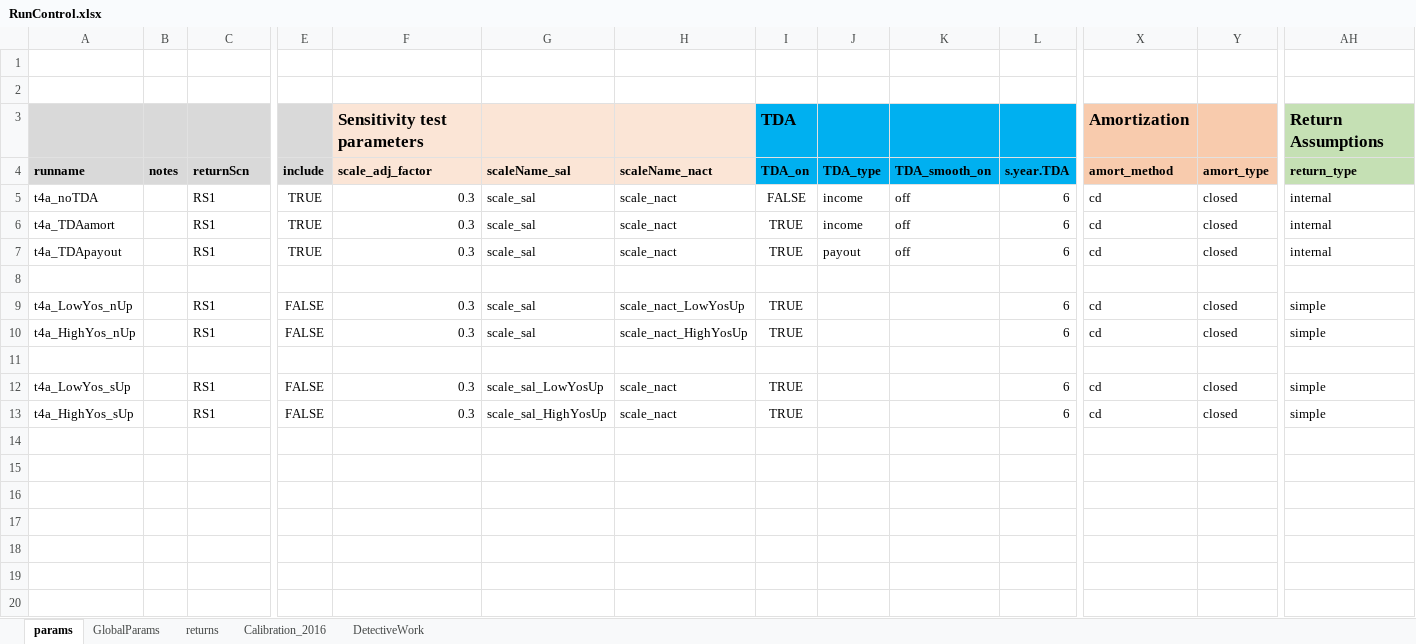
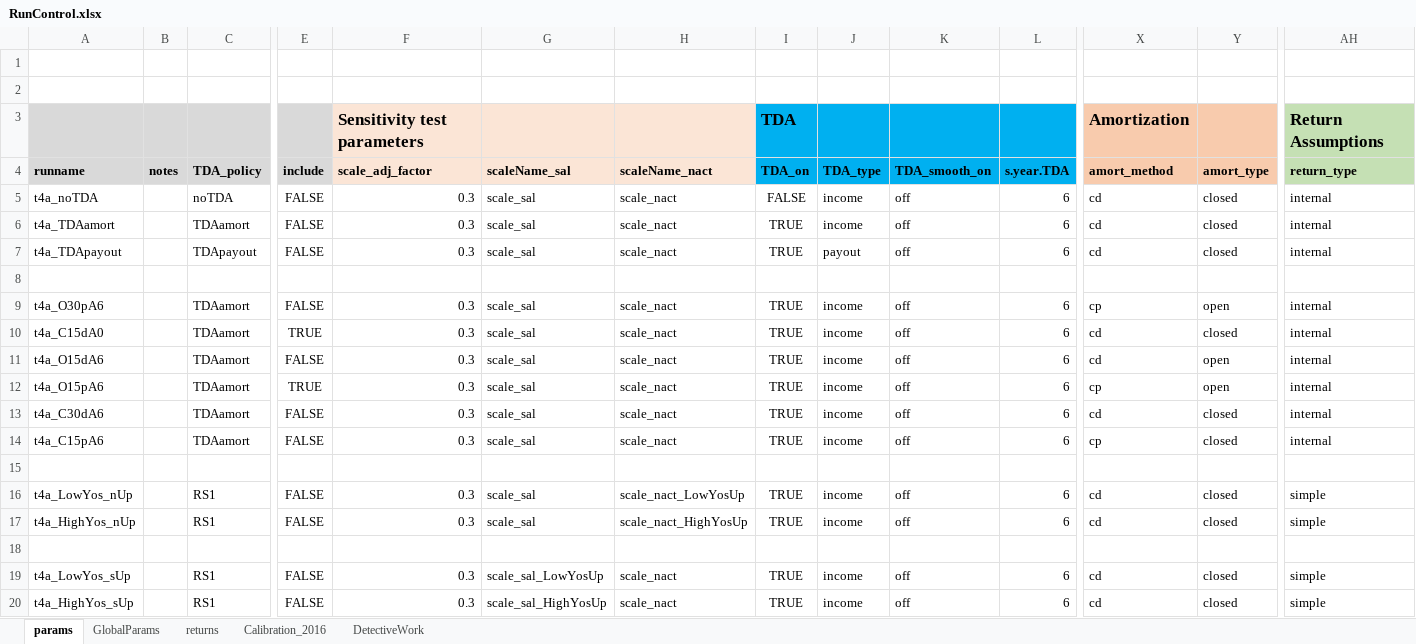
Before and after one commit to marshallpku/RSF_NYCTRS, an Excel workbook: RunControl.xlsx, sheet params, drawn as a sheet; only a part is shown, gaps mark what is left out; values as stored, in another font and other column widths than the file's, no borders; addresses are those after the commit; rows hold the shown columns only; the diff names each change by its address in the sheet, - before the commit and + after, or states it on an @@ line.

```diff
--- a/RunControl.xlsx (sheet params)
+++ b/RunControl.xlsx (sheet params)
-C4: returnScn
+C4: TDA_policy
-C5 (TDA_policy): RS1
+C5 (TDA_policy): noTDA
-E5:E7 (include): TRUE
+E5:E7 (include): FALSE
-C6 (TDA_policy): RS1
+C6 (TDA_policy): TDAamort
-C7 (TDA_policy): RS1
+C7 (TDA_policy): TDApayout
+row 9: t4a_O30pA6 |  | TDAamort | FALSE | 0.3 | scale_sal | scale_nact | TRUE | income | off | 6 | cp | open | internal
+row 10: t4a_C15dA0 |  | TDAamort | TRUE | 0.3 | scale_sal | scale_nact | TRUE | income | off | 6 | cd | closed | internal
-A11 (runname): t4a_LowYos_nUp
+A11 (runname): t4a_O15dA6
-C11 (TDA_policy): RS1
+C11 (TDA_policy): TDAamort
-H11 (scaleName_nact): scale_nact_LowYosUp
+H11 (scaleName_nact): scale_nact
-J11 (TDA_type): (empty)
+J11 (TDA_type): income
-K11 (TDA_smooth_on): (empty)
+K11 (TDA_smooth_on): off
-Y11 (amort_type): closed
+Y11 (amort_type): open
-AH11 (return_type): simple
+AH11 (return_type): internal
+row 12: t4a_O15pA6 |  | TDAamort | TRUE | 0.3 | scale_sal | scale_nact | TRUE | income | off | 6 | cp | open | internal
+row 13: t4a_C30dA6 |  | TDAamort | FALSE | 0.3 | scale_sal | scale_nact | TRUE | income | off | 6 | cd | closed | internal
-A14 (runname): t4a_HighYos_nUp
+A14 (runname): t4a_C15pA6
-C14 (TDA_policy): RS1
+C14 (TDA_policy): TDAamort
-H14 (scaleName_nact): scale_nact_HighYosUp
+H14 (scaleName_nact): scale_nact
-J14 (TDA_type): (empty)
+J14 (TDA_type): income
-K14 (TDA_smooth_on): (empty)
+K14 (TDA_smooth_on): off
-X14 (amort_method): cd
+X14 (amort_method): cp
-AH14 (return_type): simple
+AH14 (return_type): internal
+row 16: t4a_LowYos_nUp |  | RS1 | FALSE | 0.3 | scale_sal | scale_nact_LowYosUp | TRUE | income | off | 6 | cd | closed | simple
+row 17: t4a_HighYos_nUp |  | RS1 | FALSE | 0.3 | scale_sal | scale_nact_HighYosUp | TRUE | income | off | 6 | cd | closed | simple
+row 18: (empty)
-J19:J20 (TDA_type): (empty)
+J19:J20 (TDA_type): income
-K19:K20 (TDA_smooth_on): (empty)
+K19:K20 (TDA_smooth_on): off
```
Also changed, not shown: Inputs_data/NYCTRS_PlanInfo_AV2017.xlsx, 7 other files.
